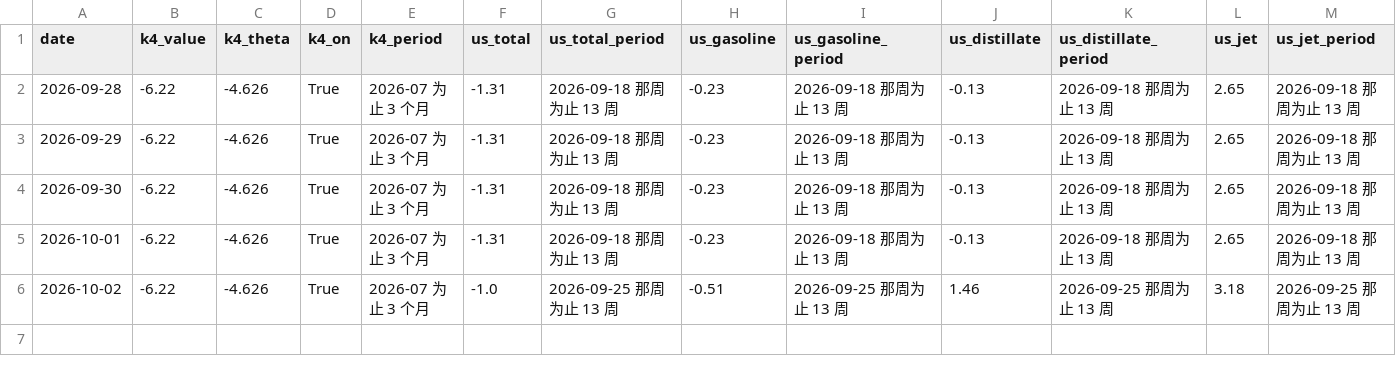
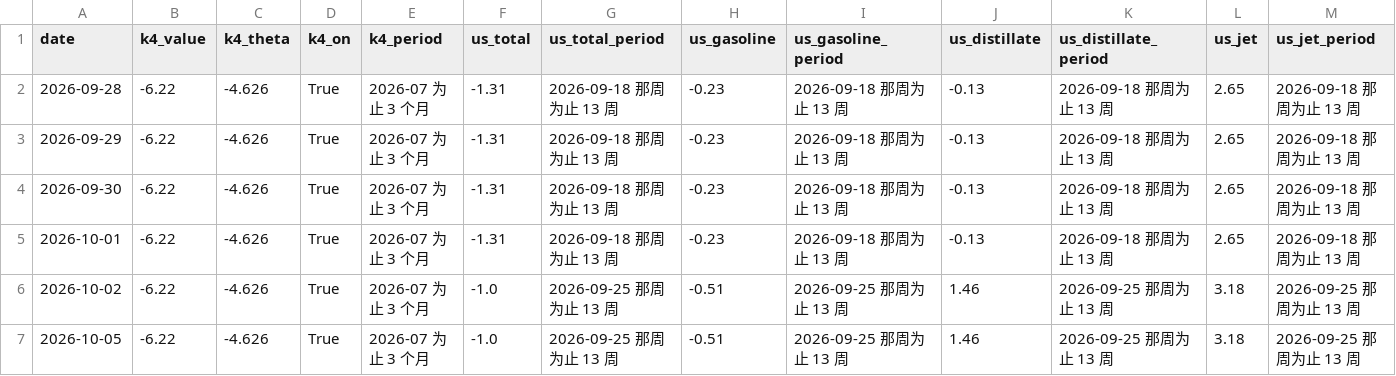
Before and after one commit to shimitsu123/public, a CSV file: quant_breakout/var/out/energy_forward.csv, drawn as a sheet; only a part is shown; rows hold the shown columns only; the diff names each change by its address in the sheet, - before the commit and + after, or states it on an @@ line.

```diff
--- a/quant_breakout/var/out/energy_forward.csv
+++ b/quant_breakout/var/out/energy_forward.csv
+row 7: 2026-10-05 | -6.22 | -4.626 | True | 2026-07 为止 3 个月 | -1.0 | 2026-09-25 那周为止 13 周 | -0.51 | 2026-09-25 那周为止 13 周 | 1.46 | 2026-09-25 那周为止 13 周 | 3.18 | 2026-09-25 那周为止 13 周
```
Also changed, not shown: quant_breakout/var/out/jp_watch_forward.csv, quant_breakout/var/out/threat_forward.csv, 20 other files.
